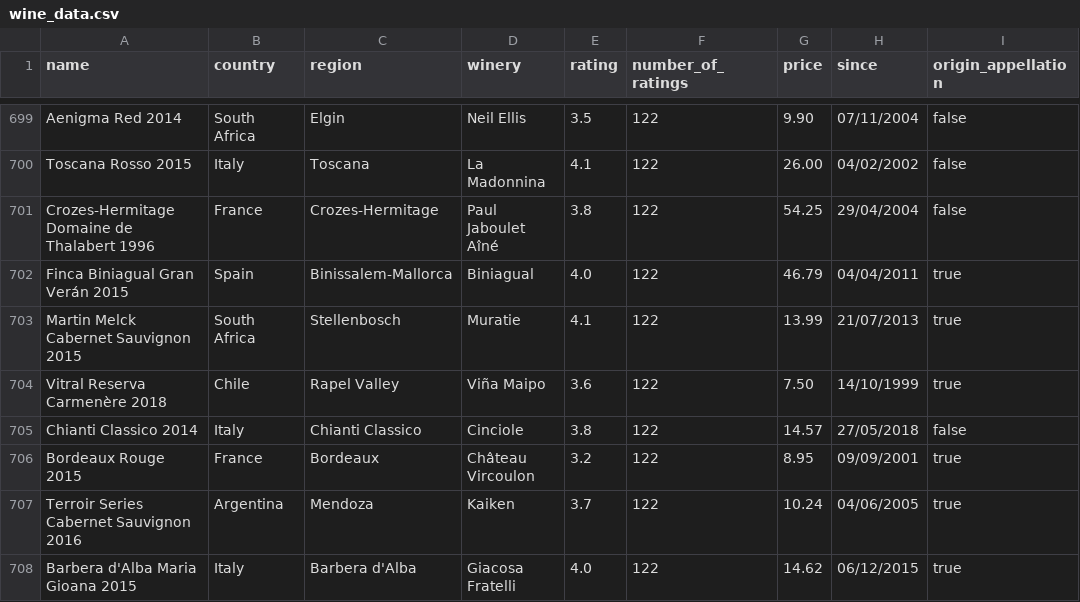
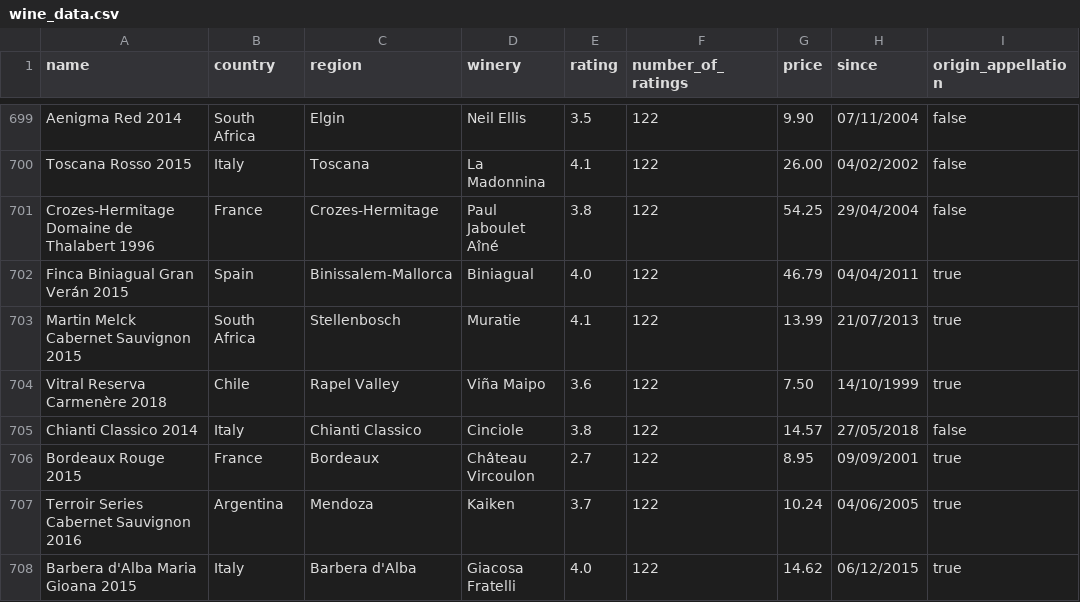
Before and after one commit to mimbrero/wines, a CSV file: data/wine_data.csv, drawn as a sheet; only a part is shown, gaps mark what is left out.

Commit message:
Update a rating to have one more wine that matches 2.X rating

```diff
--- a/data/wine_data.csv
+++ b/data/wine_data.csv
@@ -705,3 +705,3 @@ Vitral Reserva Carmenère 2018,Chile,Rapel Valley,Viña Maipo,3.6,122,7.50,14/10
 Chianti Classico 2014,Italy,Chianti Classico,Cinciole,3.8,122,14.57,27/05/2018,false
-Bordeaux Rouge 2015,France,Bordeaux,Château Vircoulon,3.2,122,8.95,09/09/2001,true
+Bordeaux Rouge 2015,France,Bordeaux,Château Vircoulon,2.7,122,8.95,09/09/2001,true
 Terroir Series Cabernet Sauvignon 2016,Argentina,Mendoza,Kaiken,3.7,122,10.24,04/06/2005,true
```
